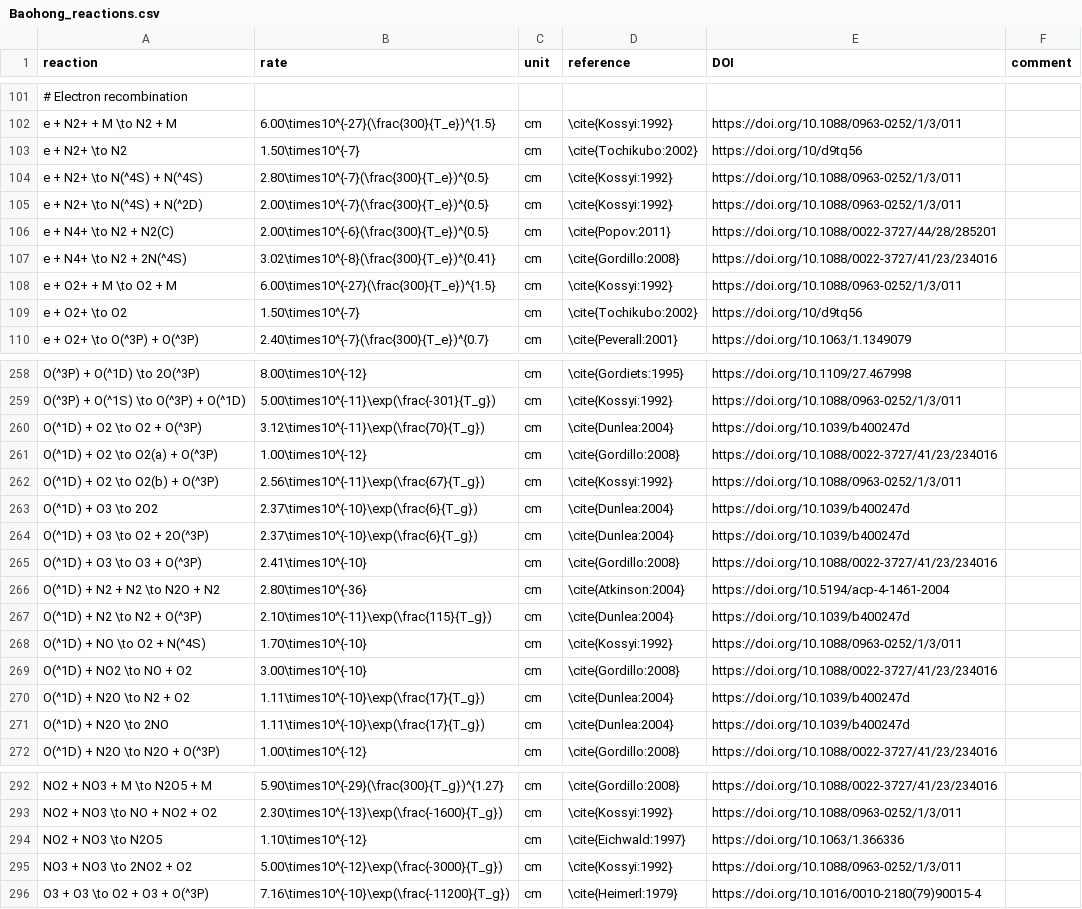
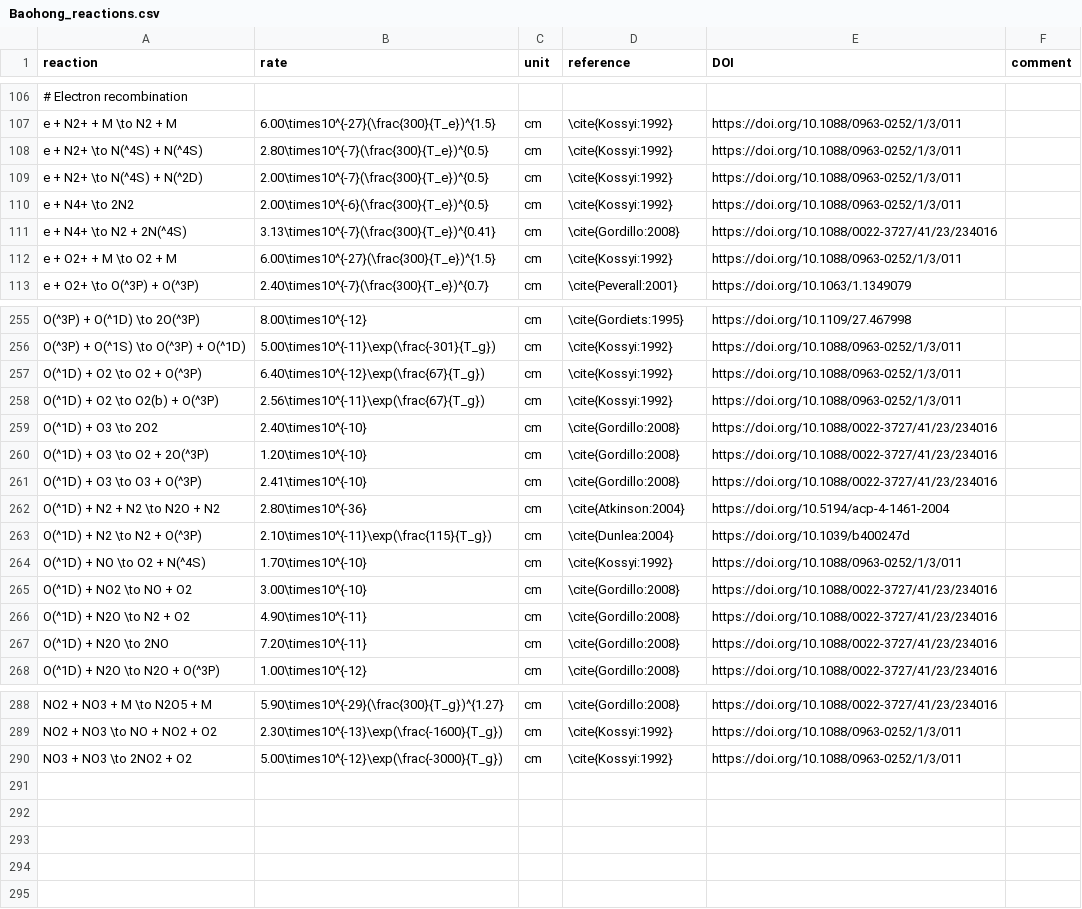
Before and after one commit to MD-CWI/afivo-streamer, a CSV file: transport_data/N2_O2/Baohong_reactions.csv, drawn as a sheet; only a part is shown, gaps mark what is left out; removed rows and columns are numbered as before the commit, all else as after; the diff covers the shown part only; the diff names each change by its address in the sheet, - before the commit and + after, or states it on an @@ line.

Commit message:
update to final chemical reactions

```diff
--- a/transport_data/N2_O2/Baohong_reactions.csv
+++ b/transport_data/N2_O2/Baohong_reactions.csv
-row 103: e + N2+ \to N2 | 1.50\times10^{-7} | cm | \cite{Tochikubo:2002} | https://doi.org/10/d9tq56
-A110 (reaction): e + N4+ \to N2 + N2(C)
+A110 (reaction): e + N4+ \to 2N2
-D110 (reference): \cite{Popov:2011}
+D110 (reference): \cite{Kossyi:1992}
-E110 (DOI): https://doi.org/10.1088/0022-3727/44/28/285201
+E110 (DOI): https://doi.org/10.1088/0963-0252/1/3/011
-B111 (rate): 3.02\times10^{-8}(\frac{300}{T_e})^{0.41}
+B111 (rate): 3.13\times10^{-7}(\frac{300}{T_e})^{0.41}
-row 109: e + O2+ \to O2 | 1.50\times10^{-7} | cm | \cite{Tochikubo:2002} | https://doi.org/10/d9tq56
-B257 (rate): 3.12\times10^{-11}\exp(\frac{70}{T_g})
+B257 (rate): 6.40\times10^{-12}\exp(\frac{67}{T_g})
-D257 (reference): \cite{Dunlea:2004}
+D257 (reference): \cite{Kossyi:1992}
-E257 (DOI): https://doi.org/10.1039/b400247d
+E257 (DOI): https://doi.org/10.1088/0963-0252/1/3/011
-row 261: O(^1D) + O2 \to O2(a) + O(^3P) | 1.00\times10^{-12} | cm | \cite{Gordillo:2008} | https://doi.org/10.1088/0022-3727/41/23/234016
-B259 (rate): 2.37\times10^{-10}\exp(\frac{6}{T_g})
+B259 (rate): 2.40\times10^{-10}
-D259:D260 (reference): \cite{Dunlea:2004}
+D259:D260 (reference): \cite{Gordillo:2008}
-E259:E260 (DOI): https://doi.org/10.1039/b400247d
+E259:E260 (DOI): https://doi.org/10.1088/0022-3727/41/23/234016
-B260 (rate): 2.37\times10^{-10}\exp(\frac{6}{T_g})
+B260 (rate): 1.20\times10^{-10}
-B266 (rate): 1.11\times10^{-10}\exp(\frac{17}{T_g})
+B266 (rate): 4.90\times10^{-11}
-D266:D267 (reference): \cite{Dunlea:2004}
+D266:D267 (reference): \cite{Gordillo:2008}
-E266:E267 (DOI): https://doi.org/10.1039/b400247d
+E266:E267 (DOI): https://doi.org/10.1088/0022-3727/41/23/234016
-B267 (rate): 1.11\times10^{-10}\exp(\frac{17}{T_g})
+B267 (rate): 7.20\times10^{-11}
-row 294: NO2 + NO3 \to N2O5 | 1.10\times10^{-12} | cm | \cite{Eichwald:1997} | https://doi.org/10.1063/1.366336
-row 296: O3 + O3 \to O2 + O3 + O(^3P) | 7.16\times10^{-10}\exp(\frac{-11200}{T_g}) | cm | \cite{Heimerl:1979} | https://doi.org/10.1016/0010-2180(79)90015-4
```
Also changed, not shown: 5 added rows, 6 removed rows, 1 moved row and 16 edited cells elsewhere in this file, 2 other files.
